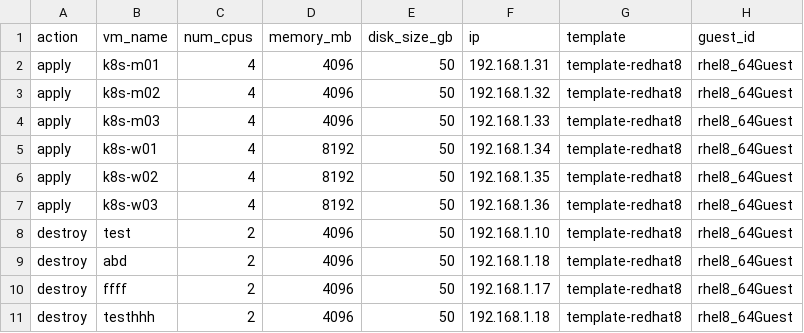
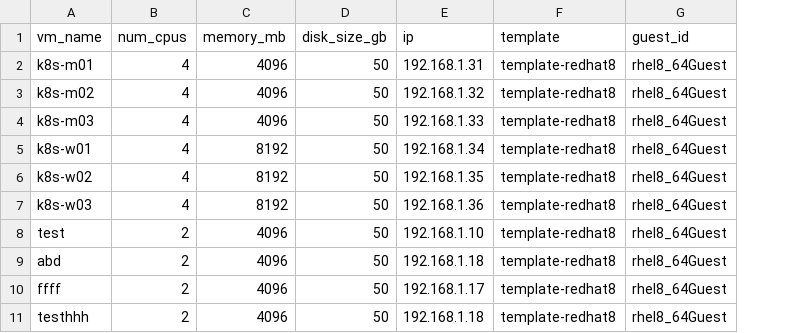
Before and after one commit to ideaths/ansible-vcenter, a CSV file: backend/data/vms.csv, drawn as a sheet; only a part is shown; the diff names each change by its address in the sheet, - before the commit and + after, or states it on an @@ line.

```diff
--- a/backend/data/vms.csv
+++ b/backend/data/vms.csv
-column A (action), rows 2-11: apply | apply | apply | apply | apply | apply | destroy | destroy | destroy | destroy
```
Also changed, not shown: 28 other files.
